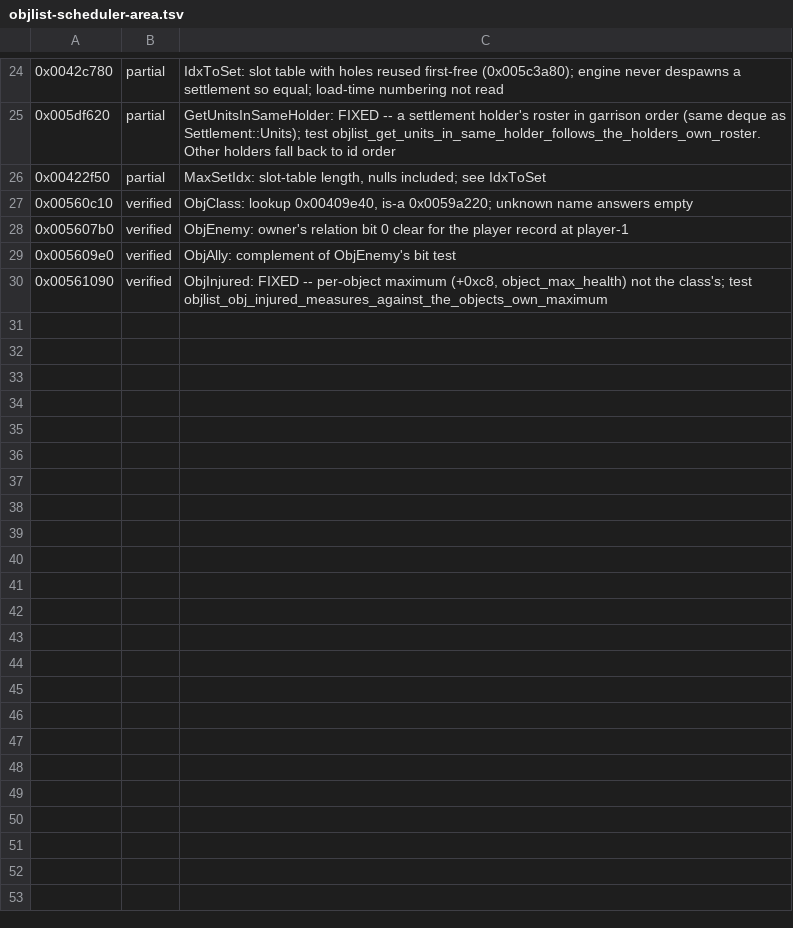
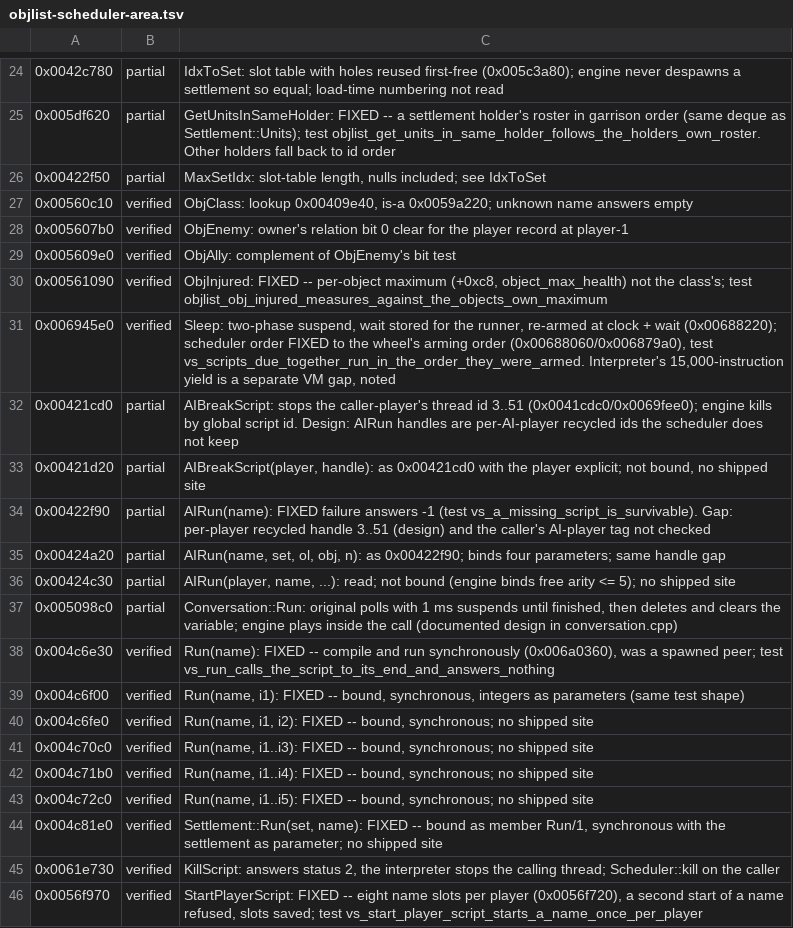
Before and after one commit to alesdi/imperivm-reforged, a TSV file: docs/audit/status/objlist-scheduler-area.tsv, drawn as a sheet; only a part is shown, gaps mark what is left out.

```diff
--- a/docs/audit/status/objlist-scheduler-area.tsv
+++ b/docs/audit/status/objlist-scheduler-area.tsv
@@ -30 +30,17 @@
 0x00561090	verified	ObjInjured: FIXED -- per-object maximum (+0xc8, object_max_health) not the class's; test objlist_obj_injured_measures_against_the_objects_own_maximum
+0x006945e0	verified	Sleep: two-phase suspend, wait stored for the runner, re-armed at clock + wait (0x00688220); scheduler order FIXED to the wheel's arming order (0x00688060/0x006879a0), test vs_scripts_due_together_run_in_the_order_they_were_armed. Interpreter's 15,000-instruction yield is a separate VM gap, noted
+0x00421cd0	partial	AIBreakScript: stops the caller-player's thread id 3..51 (0x0041cdc0/0x0069fee0); engine kills by global script id. Design: AIRun handles are per-AI-player recycled ids the scheduler does not keep
+0x00421d20	partial	AIBreakScript(player, handle): as 0x00421cd0 with the player explicit; not bound, no shipped site
+0x00422f90	partial	AIRun(name): FIXED failure answers -1 (test vs_a_missing_script_is_survivable). Gap: per-player recycled handle 3..51 (design) and the caller's AI-player tag not checked
+0x00424a20	partial	AIRun(name, set, ol, obj, n): as 0x00422f90; binds four parameters; same handle gap
+0x00424c30	partial	AIRun(player, name, ...): read; not bound (engine binds free arity <= 5); no shipped site
+0x005098c0	partial	Conversation::Run: original polls with 1 ms suspends until finished, then deletes and clears the variable; engine plays inside the call (documented design in conversation.cpp)
+0x004c6e30	verified	Run(name): FIXED -- compile and run synchronously (0x006a0360), was a spawned peer; test vs_run_calls_the_script_to_its_end_and_answers_nothing
+0x004c6f00	verified	Run(name, i1): FIXED -- bound, synchronous, integers as parameters (same test shape)
+0x004c6fe0	verified	Run(name, i1, i2): FIXED -- bound, synchronous; no shipped site
+0x004c70c0	verified	Run(name, i1..i3): FIXED -- bound, synchronous; no shipped site
+0x004c71b0	verified	Run(name, i1..i4): FIXED -- bound, synchronous; no shipped site
+0x004c72c0	verified	Run(name, i1..i5): FIXED -- bound, synchronous; no shipped site
+0x004c81e0	verified	Settlement::Run(set, name): FIXED -- bound as member Run/1, synchronous with the settlement as parameter; no shipped site
+0x0061e730	verified	KillScript: answers status 2, the interpreter stops the calling thread; Scheduler::kill on the caller
+0x0056f970	verified	StartPlayerScript: FIXED -- eight name slots per player (0x0056f720), a second start of a name refused, slots saved; test vs_start_player_script_starts_a_name_once_per_player
```
Also changed, not shown: 6 other files.
